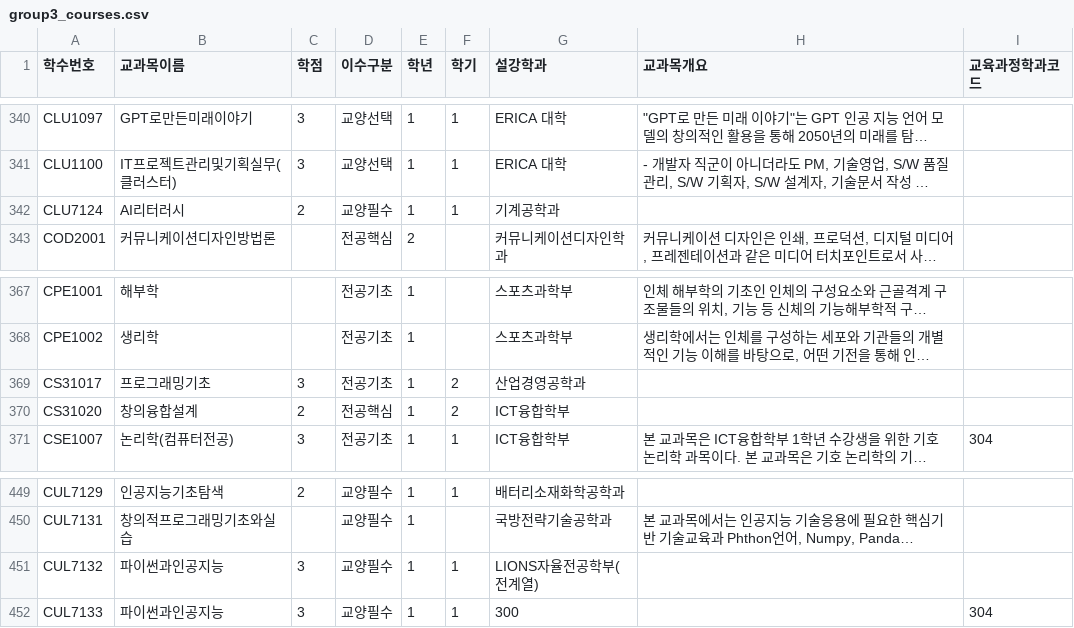
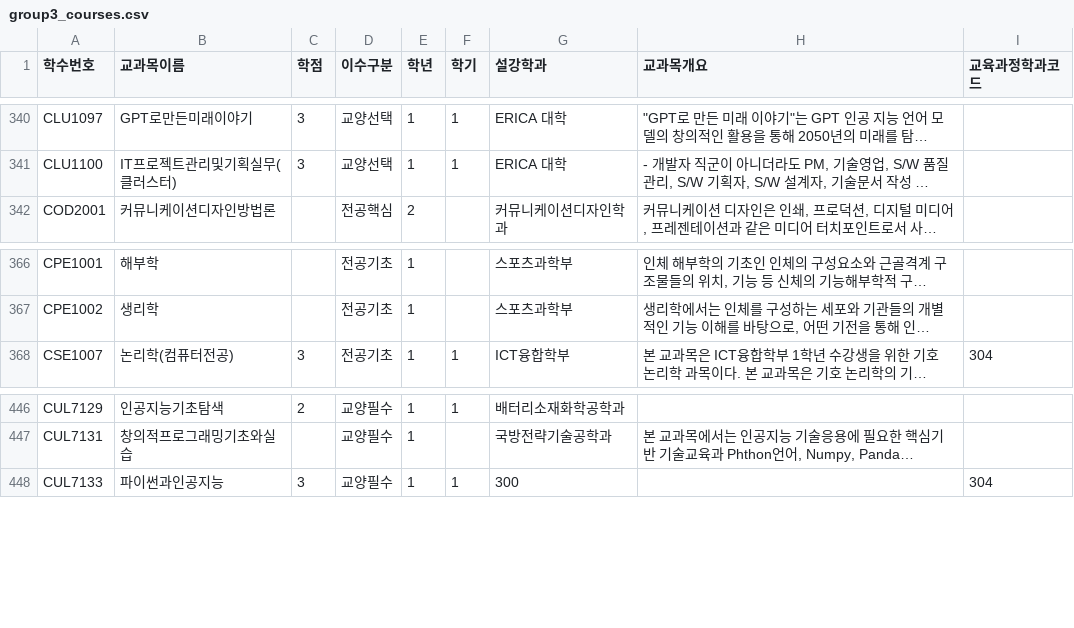
Before and after one commit to mjwoon/LionsStudentDashboard, a CSV file: group3_courses.csv, drawn as a sheet; only a part is shown, gaps mark what is left out; long unchanged cells end in …; the diff names each change by its address in the sheet, - before the commit and + after, or states it on an @@ line.

```diff
--- a/group3_courses.csv
+++ b/group3_courses.csv
-row 342: CLU7124 | AI리터러시 | 2 | 교양필수 | 1 | 1 | 기계공학과
-row 369: CS31017 | 프로그래밍기초 | 3 | 전공기초 | 1 | 2 | 산업경영공학과
-row 370: CS31020 | 창의융합설계 | 2 | 전공핵심 | 1 | 2 | ICT융합학부
-row 451: CUL7132 | 파이썬과인공지능 | 3 | 교양필수 | 1 | 1 | LIONS자율전공학부(전계열)
```
Also changed, not shown: group4_교육과정_전체.csv, sample_enrollments_300.csv.
